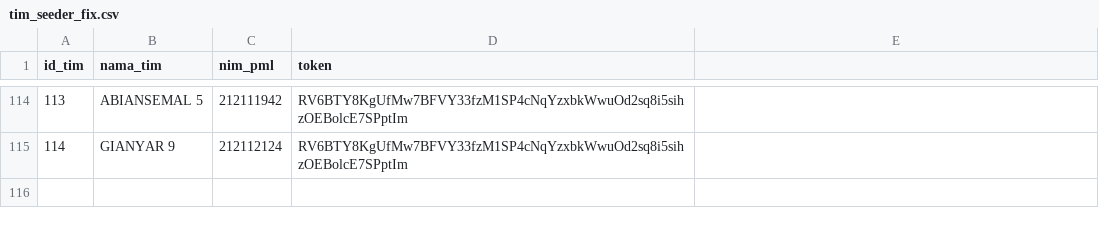
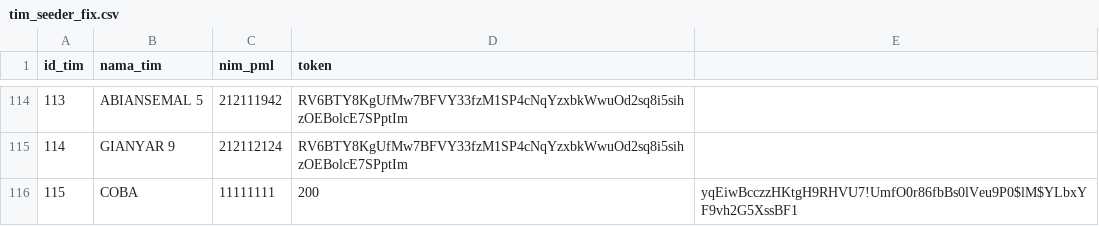
Before and after one commit to alfiansyrff/ws63, a CSV file: app/Database/Seeds/tim_seeder_fix.csv, drawn as a sheet; only a part is shown, gaps mark what is left out.

Commit message:
Update tim_seeder_fix.csv

```diff
--- a/app/Database/Seeds/tim_seeder_fix.csv
+++ b/app/Database/Seeds/tim_seeder_fix.csv
@@ -115 +115,2 @@ id_tim,nama_tim,nim_pml,token
 114,GIANYAR 9,212112124,RV6BTY8KgUfMw7BFVY33fzM1SP4cNqYzxbkWwuOd2sq8i5sihzOEBolcE7SPptIm
+115,COBA,11111111,200,yqEiwBcczzHKtgH9RHVU7!UmfO0r86fbBs0lVeu9P0$lM$YLbxYF9vh2G5XssBF1
```
